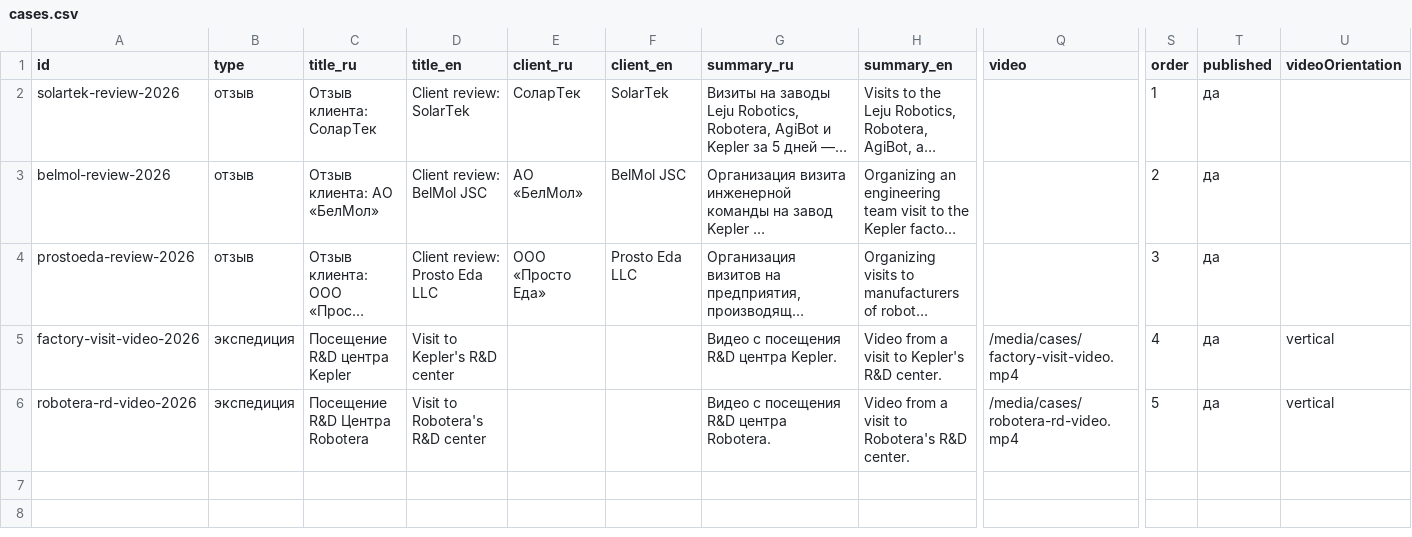
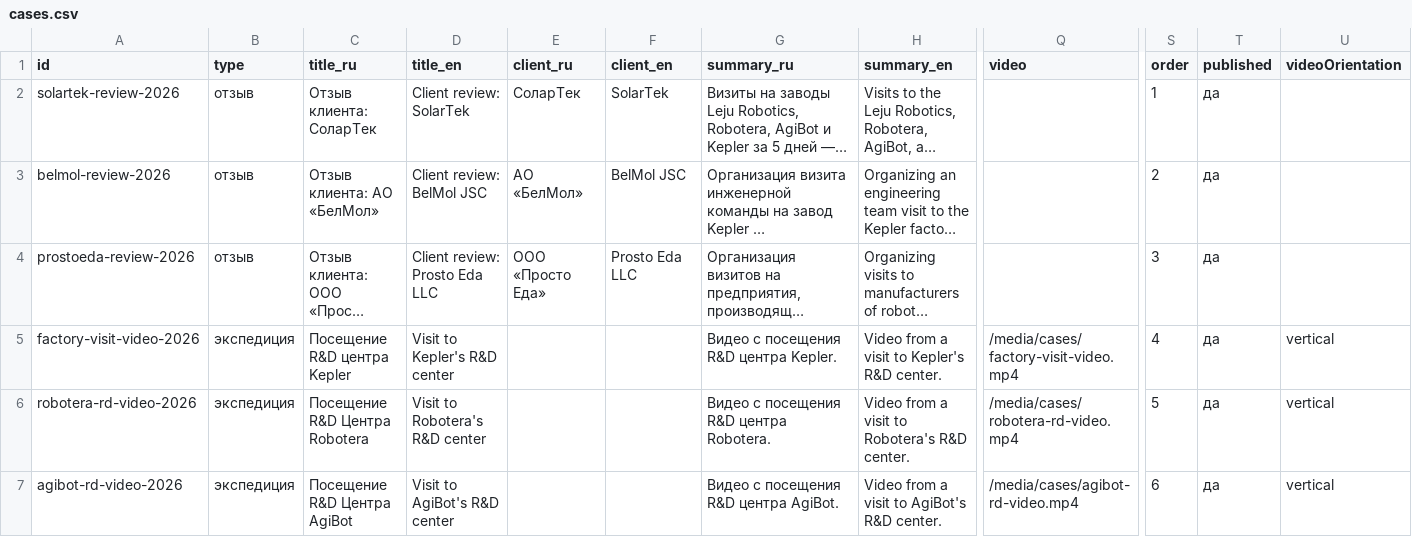
Before and after one commit to Ostap-87/AURA, a CSV file: data/source/cases.csv, drawn as a sheet; only a part is shown, gaps mark what is left out; long unchanged cells end in …; rows hold the shown columns only; the diff names each change by its address in the sheet, - before the commit and + after, or states it on an @@ line.

```diff
--- a/data/source/cases.csv
+++ b/data/source/cases.csv
+row 7: agibot-rd-video-2026 | экспедиция | Посещение R&D Центра AgiBot | Visit to AgiBot's R&D center |  |  | Видео с посещения R&D центра AgiBot. | Video from a visit to AgiBot's R&D center. | /media/cases/agibot-rd-video.mp4 | 6 | да | vertical
```
Also changed, not shown: 1 other file.
